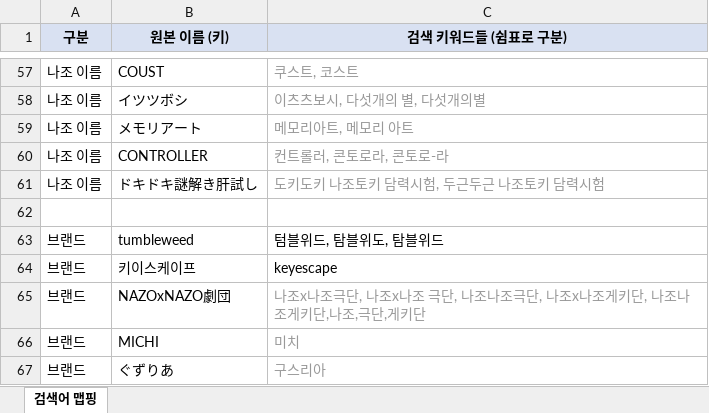
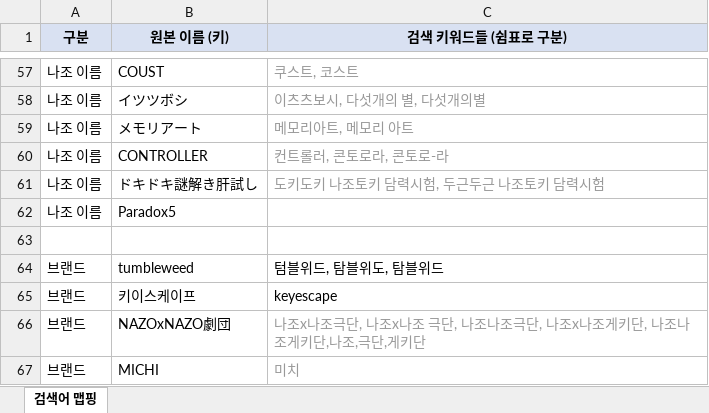
Before and after one commit to delve6127/Nazoblog, an Excel workbook: 검색어_맵핑.xlsx, sheet 검색어 맵핑, drawn as a sheet; only a part is shown, gaps mark what is left out; the shorter side is filled out with more unchanged rows; values as stored, in another font and other column widths than the file's, no borders; the diff names each change by its address in the sheet, - before the commit and + after, or states it on an @@ line.

```diff
--- a/검색어_맵핑.xlsx (sheet 검색어 맵핑)
+++ b/검색어_맵핑.xlsx (sheet 검색어 맵핑)
+row 62: 나조 이름 | Paradox5
```
